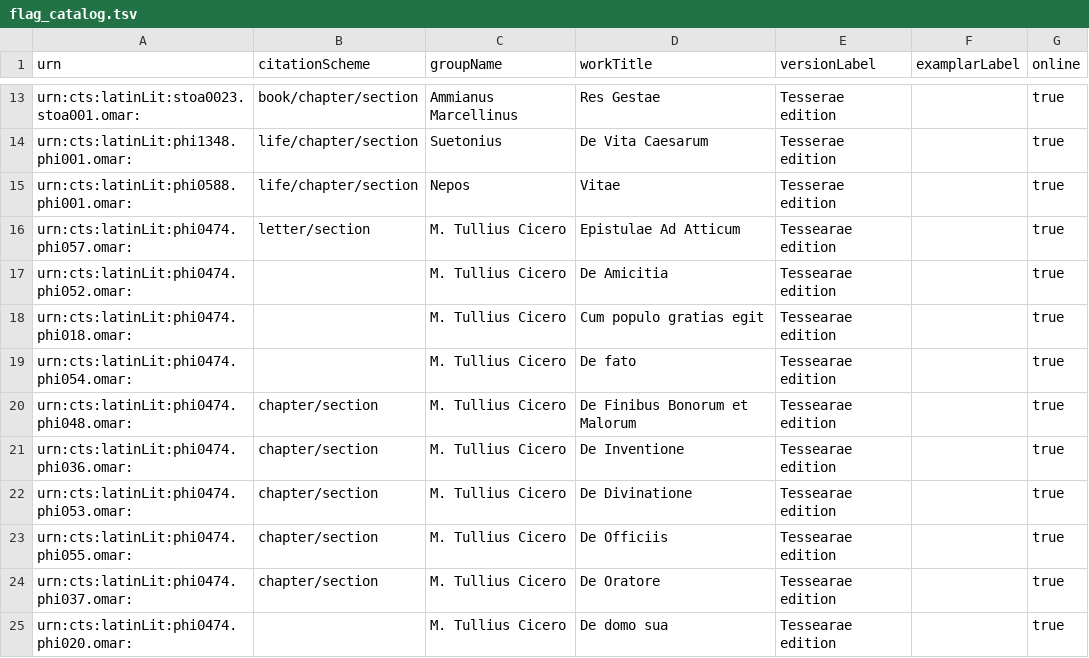
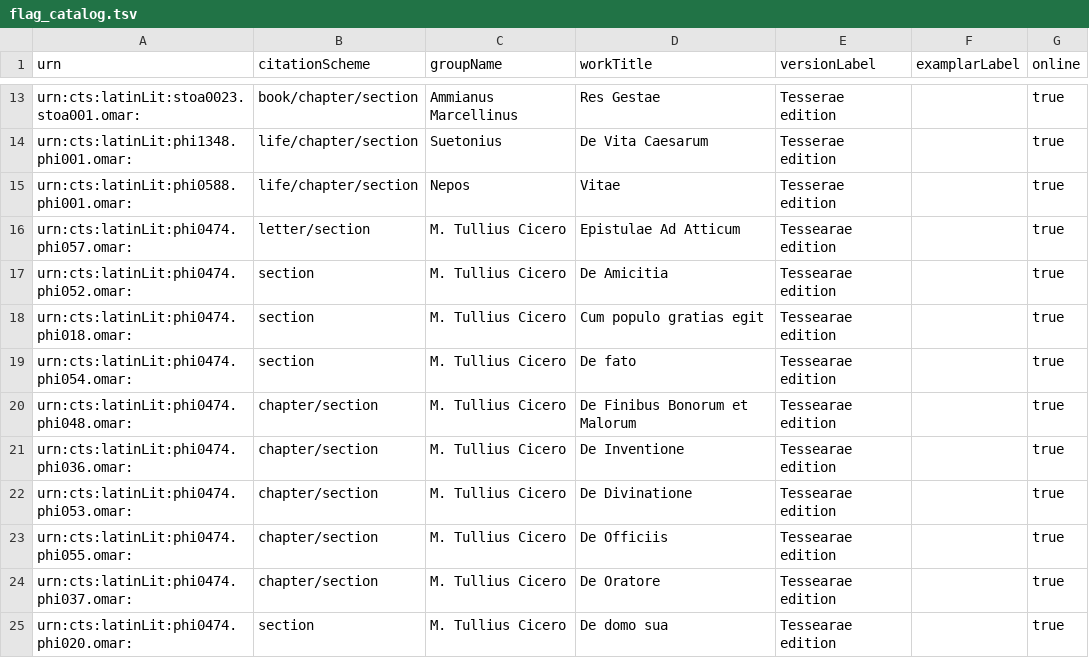
Before and after one commit to hcflag/latin, a TSV file: cataloging/flag_catalog.tsv, drawn as a sheet; only a part is shown, gaps mark what is left out.

Commit message:
added citation scheme for some works were it was missing

```diff
--- a/cataloging/flag_catalog.tsv
+++ b/cataloging/flag_catalog.tsv
@@ -16,5 +16,5 @@ urn:cts:latinLit:phi0588.phi001.omar:	life/chapter/section	Nepos	Vitae	Tesserae
 urn:cts:latinLit:phi0474.phi057.omar:	letter/section	M. Tullius Cicero	Epistulae Ad Atticum	Tessearae edition		true
-urn:cts:latinLit:phi0474.phi052.omar:		M. Tullius Cicero	De Amicitia	Tessearae edition		true
-urn:cts:latinLit:phi0474.phi018.omar:		M. Tullius Cicero	Cum populo gratias egit	Tessearae edition		true
-urn:cts:latinLit:phi0474.phi054.omar:		M. Tullius Cicero	De fato	Tessearae edition		true
+urn:cts:latinLit:phi0474.phi052.omar:	section	M. Tullius Cicero	De Amicitia	Tessearae edition		true
+urn:cts:latinLit:phi0474.phi018.omar:	section	M. Tullius Cicero	Cum populo gratias egit	Tessearae edition		true
+urn:cts:latinLit:phi0474.phi054.omar:	section	M. Tullius Cicero	De fato	Tessearae edition		true
 urn:cts:latinLit:phi0474.phi048.omar:	chapter/section	M. Tullius Cicero	De Finibus Bonorum et Malorum	Tessearae edition		true
@@ -24,2 +24,2 @@ urn:cts:latinLit:phi0474.phi055.omar:	chapter/section	M. Tullius Cicero	De Offic
 urn:cts:latinLit:phi0474.phi037.omar:	chapter/section	M. Tullius Cicero	De Oratore	Tessearae edition		true
-urn:cts:latinLit:phi0474.phi020.omar:		M. Tullius Cicero	De domo sua	Tessearae edition		true
+urn:cts:latinLit:phi0474.phi020.omar:	section	M. Tullius Cicero	De domo sua	Tessearae edition		true
```
